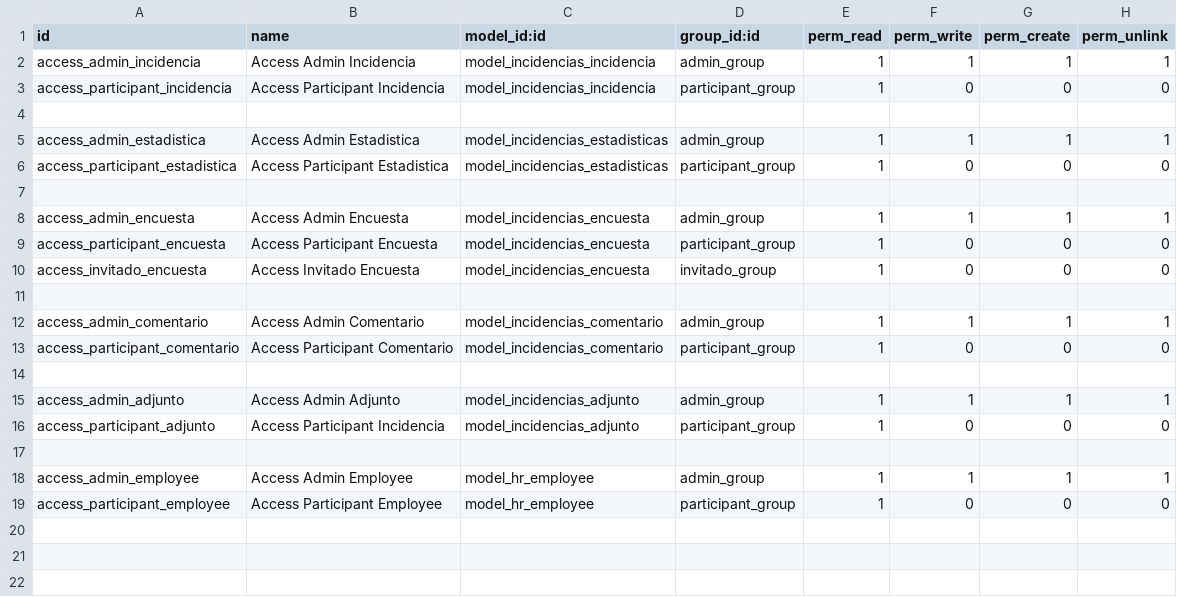
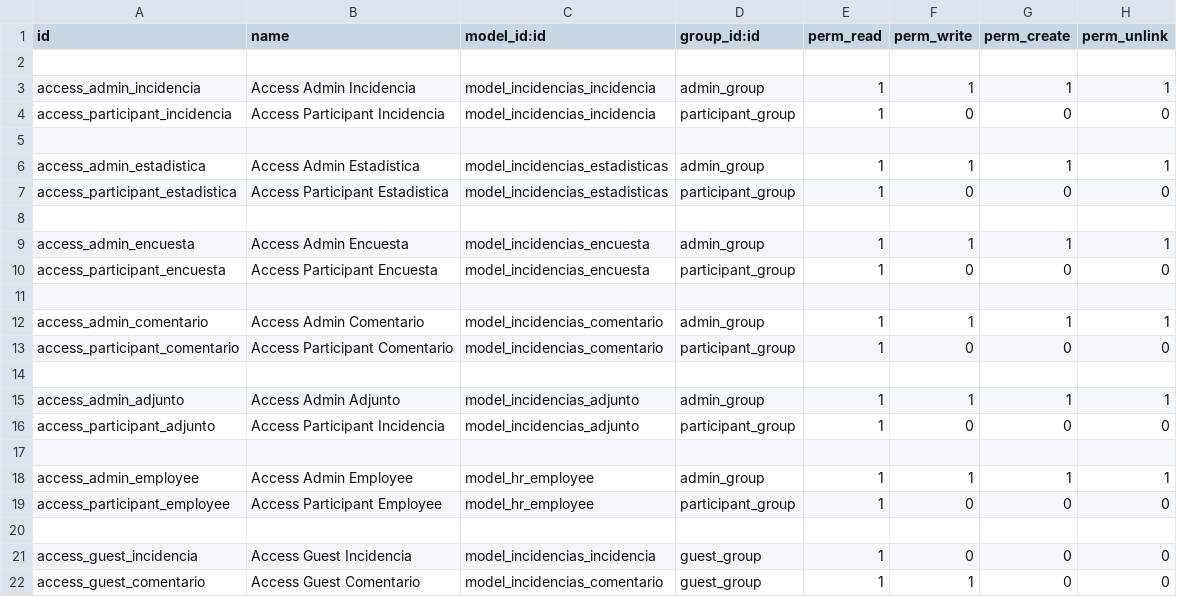
Before and after one commit to SchoolGroup3/SGE_Incidencias_Modulo, a CSV file: incidencias/security/ir.model.access.csv, drawn as a sheet.

Commit message:
Adding Incidencia and Comentario functionalities

```diff
--- a/incidencias/security/ir.model.access.csv
+++ b/incidencias/security/ir.model.access.csv
@@ -1,2 +1,3 @@
 id,name,model_id:id,group_id:id,perm_read,perm_write,perm_create,perm_unlink
+
 access_admin_incidencia,Access Admin Incidencia,model_incidencias_incidencia,admin_group,1,1,1,1
@@ -9,3 +10,2 @@ access_admin_encuesta,Access Admin Encuesta,model_incidencias_encuesta,admin_gro
 access_participant_encuesta,Access Participant Encuesta,model_incidencias_encuesta,participant_group,1,0,0,0
-access_invitado_encuesta,Access Invitado Encuesta,model_incidencias_encuesta,invitado_group,1,0,0,0
 
@@ -19 +19,4 @@ access_admin_employee,Access Admin Employee,model_hr_employee,admin_group,1,1,1,
 access_participant_employee,Access Participant Employee,model_hr_employee,participant_group,1,0,0,0
+
+access_guest_incidencia,Access Guest Incidencia,model_incidencias_incidencia,guest_group,1,0,0,0
+access_guest_comentario,Access Guest Comentario,model_incidencias_comentario,guest_group,1,1,0,0
```
Also changed, not shown: 8 other files.
